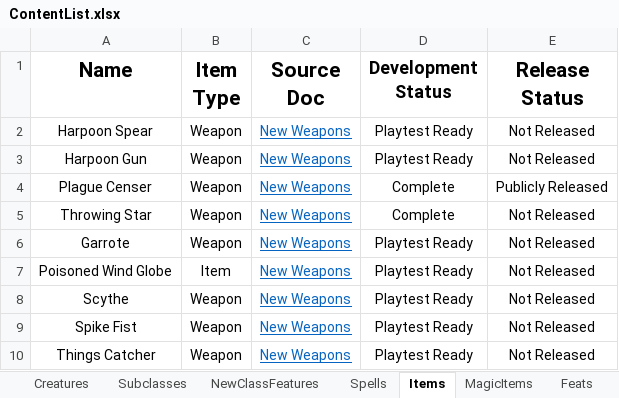
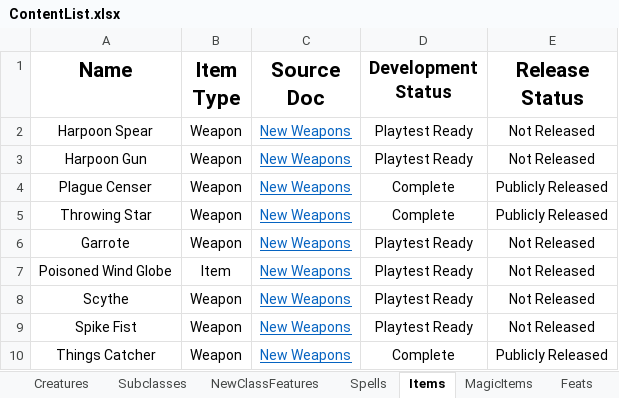
Before and after one commit to HankSnouwaert/DnD-Homebrew, an Excel workbook: ContentList.xlsx, sheet Items, drawn as a sheet; values as stored, in another font and other column widths than the file's, no borders; conditional formats not drawn; the diff names each change by its address in the sheet, - before the commit and + after, or states it on an @@ line.

```diff
--- a/ContentList.xlsx (sheet Items)
+++ b/ContentList.xlsx (sheet Items)
-E5 (Release Status): Not Released
+E5 (Release Status): Publicly Released
-D10 (Development Status): Playtest Ready
+D10 (Development Status): Complete
-E10 (Release Status): Not Released
+E10 (Release Status): Publicly Released
```
Also changed, not shown: sheet Documents, sheet Spells, 2 other files.
